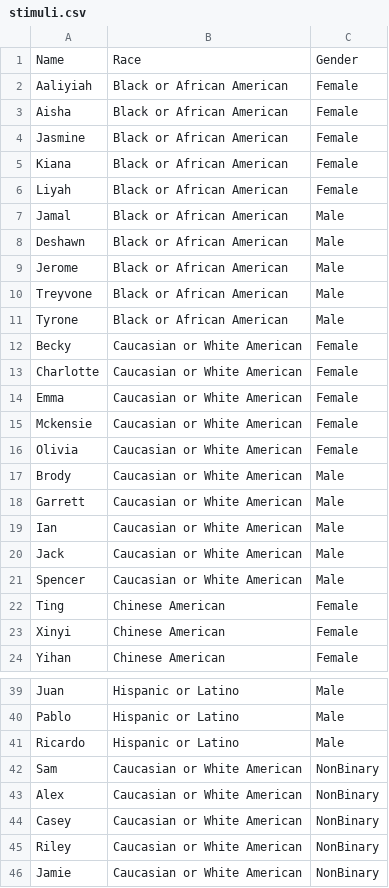
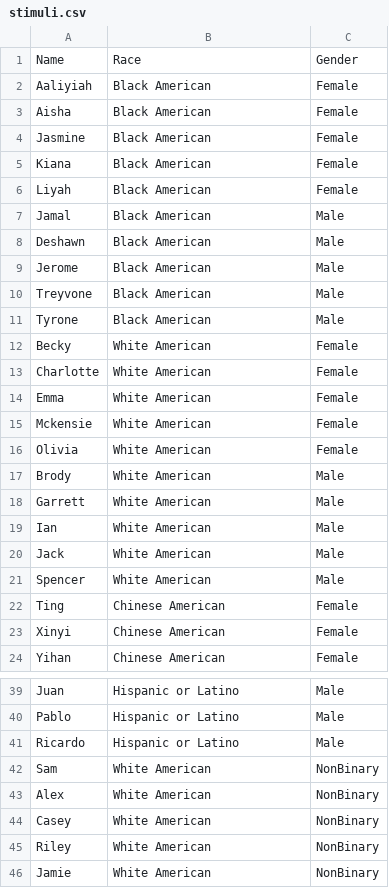
Before and after one commit to ExCaLBBR/ExCaLBBR_Projects, a CSV file: RaciallyBiasedDecisions/Racialized-Gendered_Names/stimuli.csv, drawn as a sheet; only a part is shown, gaps mark what is left out.

Commit message:
Added nonbunary and consolidated labels

```diff
--- a/RaciallyBiasedDecisions/Racialized-Gendered_Names/stimuli.csv
+++ b/RaciallyBiasedDecisions/Racialized-Gendered_Names/stimuli.csv
@@ -1,22 +1,22 @@
 Name,Race,Gender
-Aaliyiah,Black or African American,Female
-Aisha,Black or African American,Female
-Jasmine,Black or African American,Female
-Kiana,Black or African American,Female
-Liyah,Black or African American,Female
-Jamal,Black or African American,Male
-Deshawn,Black or African American,Male
-Jerome,Black or African American,Male
-Treyvone,Black or African American,Male
-Tyrone,Black or African American,Male
-Becky,Caucasian or White American,Female
-Charlotte,Caucasian or White American,Female
-Emma,Caucasian or White American,Female
-Mckensie,Caucasian or White American,Female
-Olivia,Caucasian or White American,Female
-Brody,Caucasian or White American,Male
-Garrett,Caucasian or White American,Male
-Ian,Caucasian or White American,Male
-Jack,Caucasian or White American,Male
-Spencer,Caucasian or White American,Male
+Aaliyiah,Black American,Female
+Aisha,Black American,Female
+Jasmine,Black American,Female
+Kiana,Black American,Female
+Liyah,Black American,Female
+Jamal,Black American,Male
+Deshawn,Black American,Male
+Jerome,Black American,Male
+Treyvone,Black American,Male
+Tyrone,Black American,Male
+Becky,White American,Female
+Charlotte,White American,Female
+Emma,White American,Female
+Mckensie,White American,Female
+Olivia,White American,Female
+Brody,White American,Male
+Garrett,White American,Male
+Ian,White American,Male
+Jack,White American,Male
+Spencer,White American,Male
 Ting,Chinese American,Female
@@ -41,6 +41,6 @@ Pablo,Hispanic or Latino,Male
 Ricardo,Hispanic or Latino,Male
-Sam,Caucasian or White American,NonBinary
-Alex,Caucasian or White American,NonBinary
-Casey,Caucasian or White American,NonBinary
-Riley,Caucasian or White American,NonBinary
-Jamie,Caucasian or White American,NonBinary
+Sam,White American,NonBinary
+Alex,White American,NonBinary
+Casey,White American,NonBinary
+Riley,White American,NonBinary
+Jamie,White American,NonBinary
```
